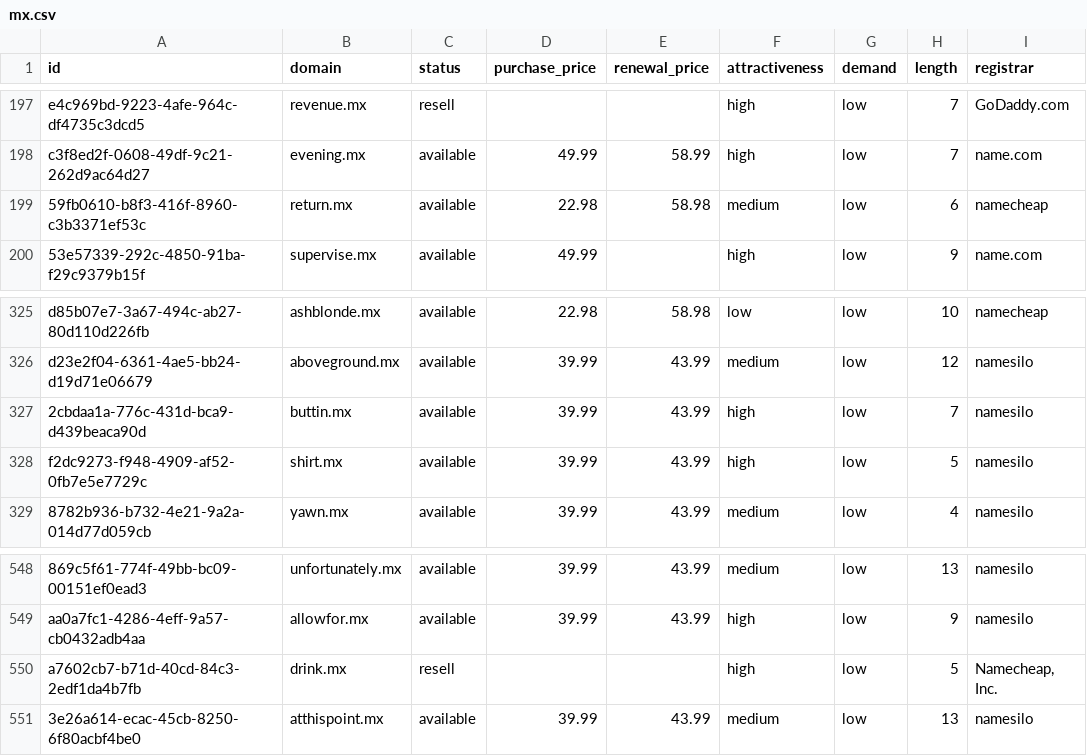
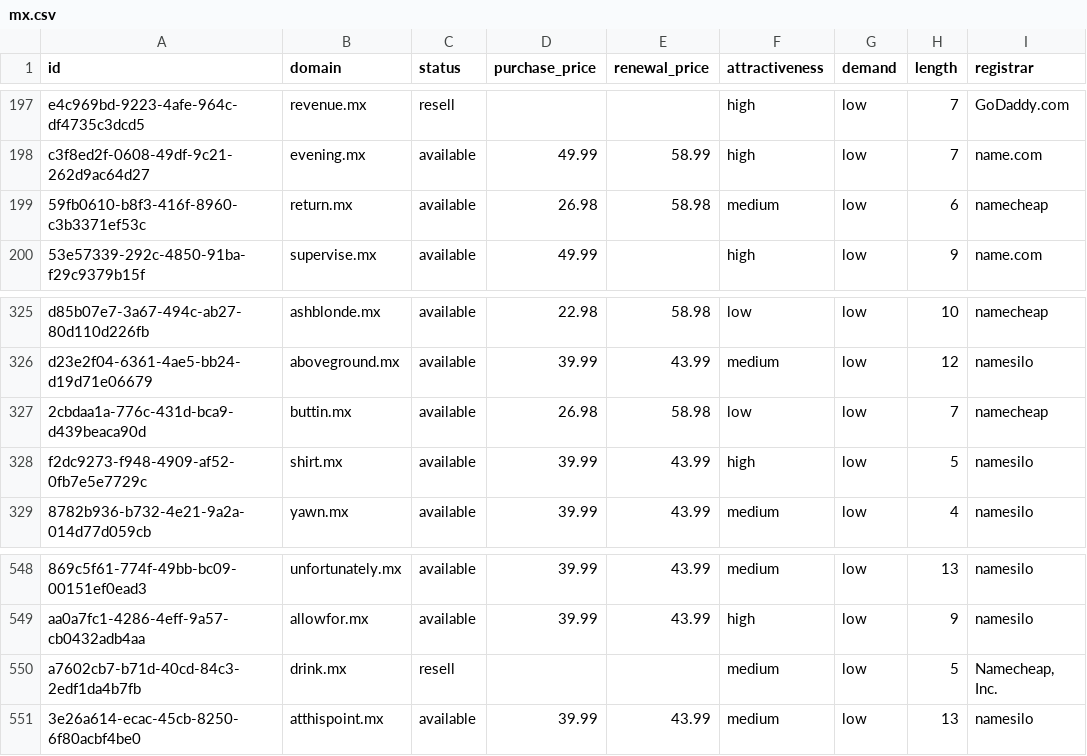
Before and after one commit to UniqueDomains/mx-oneword-domains, a CSV file: mx.csv, drawn as a sheet; only a part is shown, gaps mark what is left out; the diff names each change by its address in the sheet, - before the commit and + after, or states it on an @@ line.

Commit message:
Domains update

```diff
--- a/mx.csv
+++ b/mx.csv
-D199 (purchase_price): 22.98
+D199 (purchase_price): 26.98
-D327 (purchase_price): 39.99
+D327 (purchase_price): 26.98
-E327 (renewal_price): 43.99
+E327 (renewal_price): 58.98
-F327 (attractiveness): high
+F327 (attractiveness): low
-I327 (registrar): namesilo
+I327 (registrar): namecheap
-F550 (attractiveness): high
+F550 (attractiveness): medium
```
Also changed, not shown: 4 other files.
